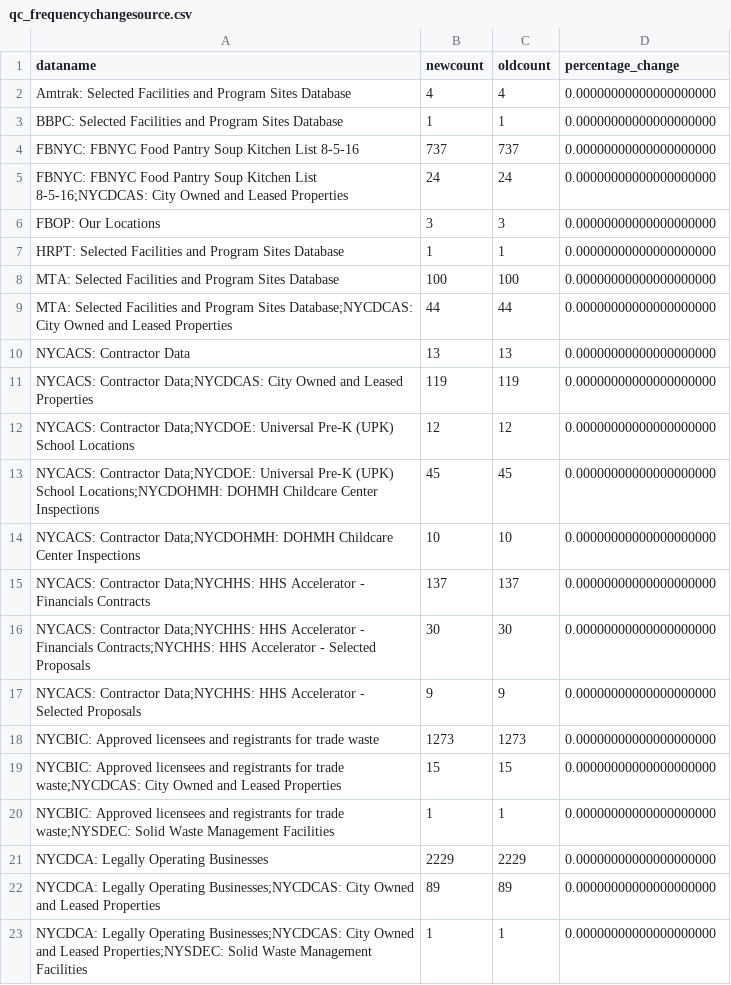
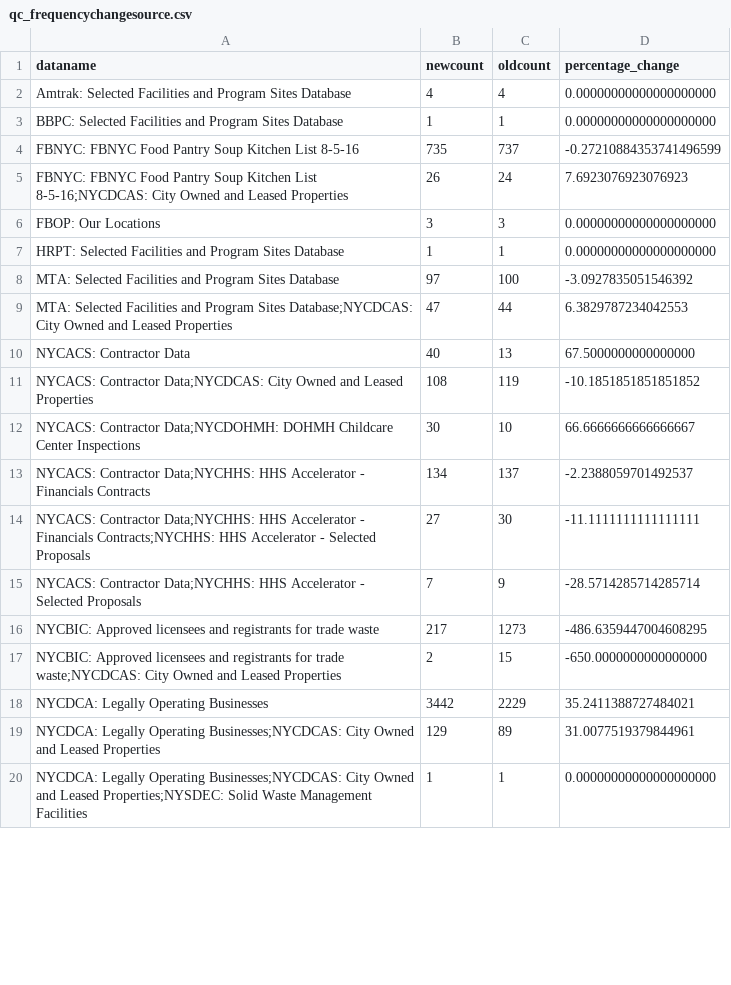
Before and after one commit to NYCPlanning/db-facilities-old, a CSV file: output/qc_frequencychangesource.csv, drawn as a sheet; only a part is shown; the diff covers the shown part only.

```diff
--- a/output/qc_frequencychangesource.csv
+++ b/output/qc_frequencychangesource.csv
@@ -3,21 +3,18 @@ Amtrak: Selected Facilities and Program Sites Database,4,4,0.0000000000000000000
 BBPC: Selected Facilities and Program Sites Database,1,1,0.00000000000000000000
-FBNYC: FBNYC Food Pantry Soup Kitchen List 8-5-16,737,737,0.00000000000000000000
-FBNYC: FBNYC Food Pantry Soup Kitchen List 8-5-16;NYCDCAS: City Owned and Leased Properties,24,24,0.00000000000000000000
+FBNYC: FBNYC Food Pantry Soup Kitchen List 8-5-16,735,737,-0.27210884353741496599
+FBNYC: FBNYC Food Pantry Soup Kitchen List 8-5-16;NYCDCAS: City Owned and Leased Properties,26,24,7.6923076923076923
 FBOP: Our Locations,3,3,0.00000000000000000000
 HRPT: Selected Facilities and Program Sites Database,1,1,0.00000000000000000000
-MTA: Selected Facilities and Program Sites Database,100,100,0.00000000000000000000
-MTA: Selected Facilities and Program Sites Database;NYCDCAS: City Owned and Leased Properties,44,44,0.00000000000000000000
-NYCACS: Contractor Data,13,13,0.00000000000000000000
-NYCACS: Contractor Data;NYCDCAS: City Owned and Leased Properties,119,119,0.00000000000000000000
-NYCACS: Contractor Data;NYCDOE: Universal Pre-K (UPK) School Locations,12,12,0.00000000000000000000
-NYCACS: Contractor Data;NYCDOE: Universal Pre-K (UPK) School Locations;NYCDOHMH: DOHMH Childcare Center Inspections,45,45,0.00000000000000000000
-NYCACS: Contractor Data;NYCDOHMH: DOHMH Childcare Center Inspections,10,10,0.00000000000000000000
-NYCACS: Contractor Data;NYCHHS: HHS Accelerator - Financials Contracts,137,137,0.00000000000000000000
-NYCACS: Contractor Data;NYCHHS: HHS Accelerator - Financials Contracts;NYCHHS: HHS Accelerator - Selected Proposals,30,30,0.00000000000000000000
-NYCACS: Contractor Data;NYCHHS: HHS Accelerator - Selected Proposals,9,9,0.00000000000000000000
-NYCBIC: Approved licensees and registrants for trade waste,1273,1273,0.00000000000000000000
-NYCBIC: Approved licensees and registrants for trade waste;NYCDCAS: City Owned and Leased Properties,15,15,0.00000000000000000000
-NYCBIC: Approved licensees and registrants for trade waste;NYSDEC: Solid Waste Management Facilities,1,1,0.00000000000000000000
-NYCDCA: Legally Operating Businesses,2229,2229,0.00000000000000000000
-NYCDCA: Legally Operating Businesses;NYCDCAS: City Owned and Leased Properties,89,89,0.00000000000000000000
+MTA: Selected Facilities and Program Sites Database,97,100,-3.0927835051546392
+MTA: Selected Facilities and Program Sites Database;NYCDCAS: City Owned and Leased Properties,47,44,6.3829787234042553
+NYCACS: Contractor Data,40,13,67.5000000000000000
+NYCACS: Contractor Data;NYCDCAS: City Owned and Leased Properties,108,119,-10.1851851851851852
+NYCACS: Contractor Data;NYCDOHMH: DOHMH Childcare Center Inspections,30,10,66.6666666666666667
+NYCACS: Contractor Data;NYCHHS: HHS Accelerator - Financials Contracts,134,137,-2.2388059701492537
+NYCACS: Contractor Data;NYCHHS: HHS Accelerator - Financials Contracts;NYCHHS: HHS Accelerator - Selected Proposals,27,30,-11.1111111111111111
+NYCACS: Contractor Data;NYCHHS: HHS Accelerator - Selected Proposals,7,9,-28.5714285714285714
+NYCBIC: Approved licensees and registrants for trade waste,217,1273,-486.6359447004608295
+NYCBIC: Approved licensees and registrants for trade waste;NYCDCAS: City Owned and Leased Properties,2,15,-650.0000000000000000
+NYCDCA: Legally Operating Businesses,3442,2229,35.2411388727484021
+NYCDCA: Legally Operating Businesses;NYCDCAS: City Owned and Leased Properties,129,89,31.0077519379844961
 NYCDCA: Legally Operating Businesses;NYCDCAS: City Owned and Leased Properties;NYSDEC: Solid Waste Management Facilities,1,1,0.00000000000000000000
```
Also changed, not shown: 5 removed rows and 118 edited cells elsewhere in this file, output/qc_frequencychangefactype.csv, output/qc_frequencychangesoversight.csv, 3 other files.
